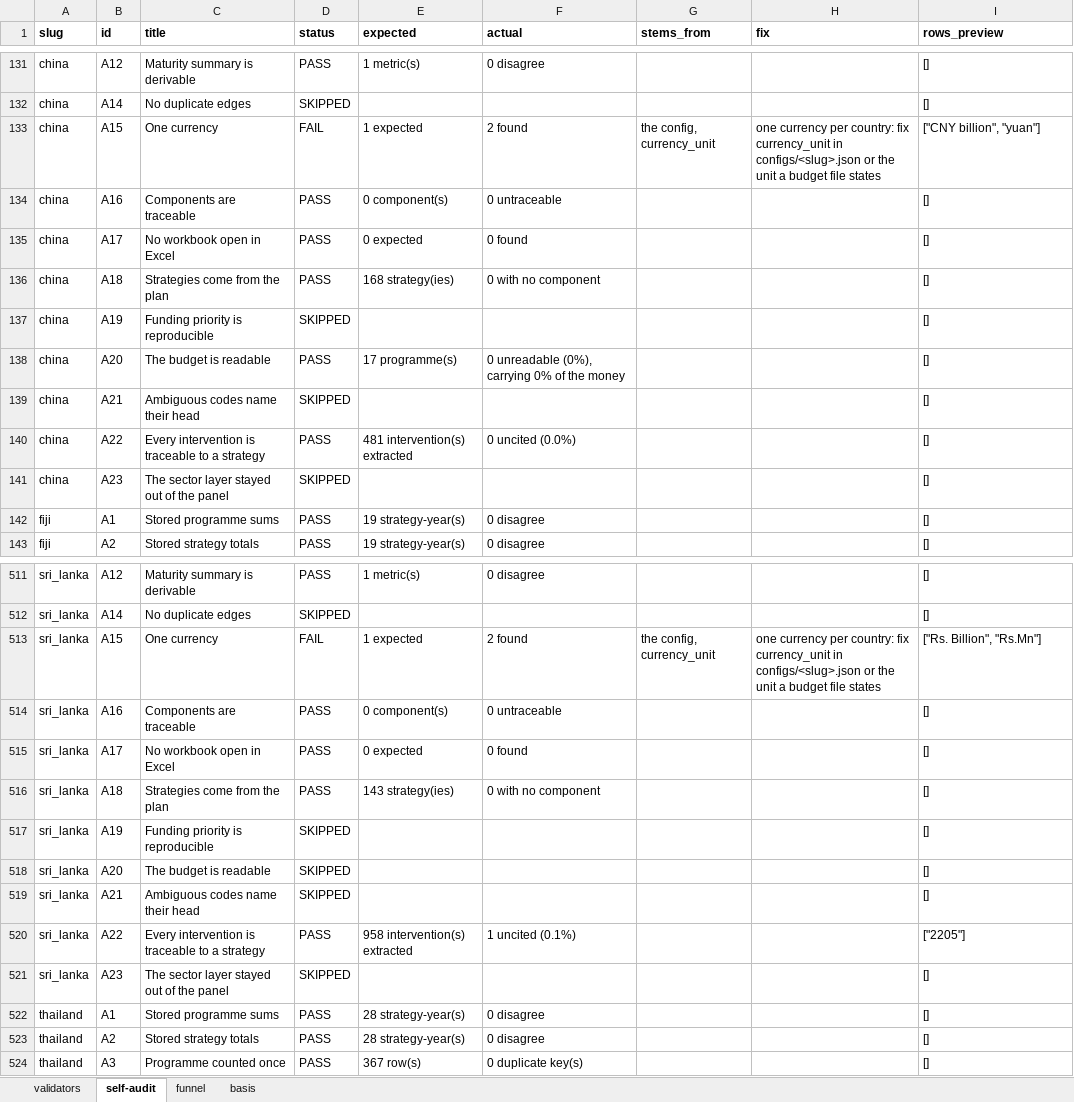
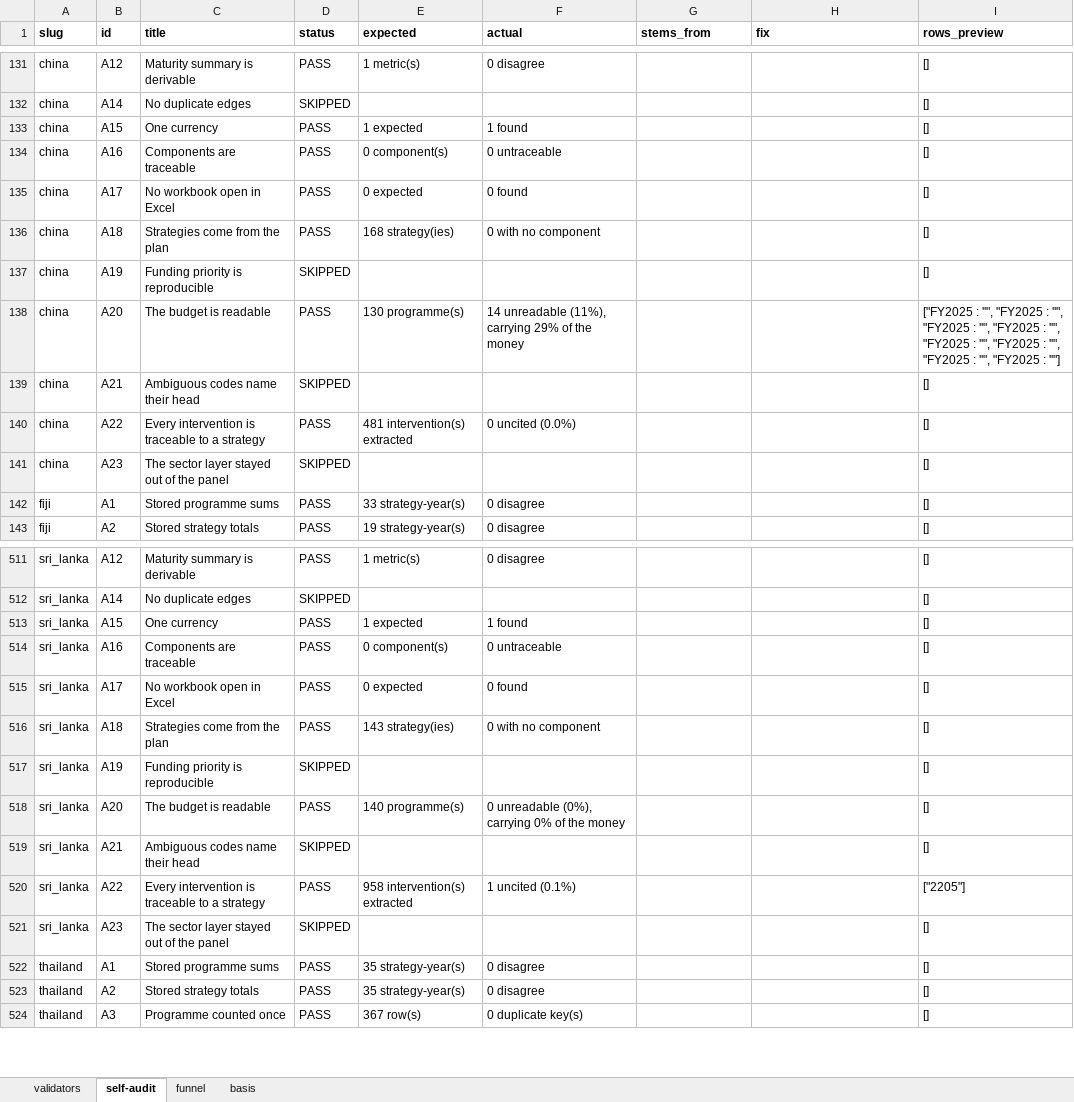
Before and after one commit to SebPasha/PVII_AI_Unveils_Tomorrow_Dashboard, an Excel workbook: DATA_AUDIT.xlsx, sheet self-audit, drawn as a sheet; only a part is shown, gaps mark what is left out; values as stored, in another font and other column widths than the file's, no borders; the diff covers the shown part only; the diff names each change by its address in the sheet, - before the commit and + after, or states it on an @@ line.

```diff
--- a/DATA_AUDIT.xlsx (sheet self-audit)
+++ b/DATA_AUDIT.xlsx (sheet self-audit)
-D133 (status): FAIL
+D133 (status): PASS
-F133 (actual): 2 found
+F133 (actual): 1 found
-G133 (stems_from): the config, currency_unit
+G133 (stems_from): (empty)
-H133 (fix): one currency per country: fix currency_unit in configs/<slug>.json or the unit a budget file states
+H133 (fix): (empty)
-I133 (rows_preview): ["CNY billion", "yuan"]
+I133 (rows_preview): []
-E138 (expected): 17 programme(s)
+E138 (expected): 130 programme(s)
-F138 (actual): 0 unreadable (0%), carrying 0% of the money
+F138 (actual): 14 unreadable (11%), carrying 29% of the money
-I138 (rows_preview): []
+I138 (rows_preview): ["FY2025 : ''", "FY2025 : ''", "FY2025 : ''", "FY2025 : ''", "FY2025 : ''", "FY2025 : ''", "FY2025 : ''", "FY2025 : ''"]
-E142 (expected): 19 strategy-year(s)
+E142 (expected): 33 strategy-year(s)
-D513 (status): FAIL
+D513 (status): PASS
-F513 (actual): 2 found
+F513 (actual): 1 found
-G513 (stems_from): the config, currency_unit
+G513 (stems_from): (empty)
-H513 (fix): one currency per country: fix currency_unit in configs/<slug>.json or the unit a budget file states
+H513 (fix): (empty)
-I513 (rows_preview): ["Rs. Billion", "Rs.Mn"]
+I513 (rows_preview): []
-D518 (status): SKIPPED
+D518 (status): PASS
-E518 (expected): (empty)
+E518 (expected): 140 programme(s)
-F518 (actual): (empty)
+F518 (actual): 0 unreadable (0%), carrying 0% of the money
-E522:E523 (expected): 28 strategy-year(s)
+E522:E523 (expected): 35 strategy-year(s)
```
Also changed, not shown: 82 edited cells elsewhere in this sheet, sheet validators, sheet basis, DATA_ISSUES.xlsx, FIXES.xlsx, 6 other files.
